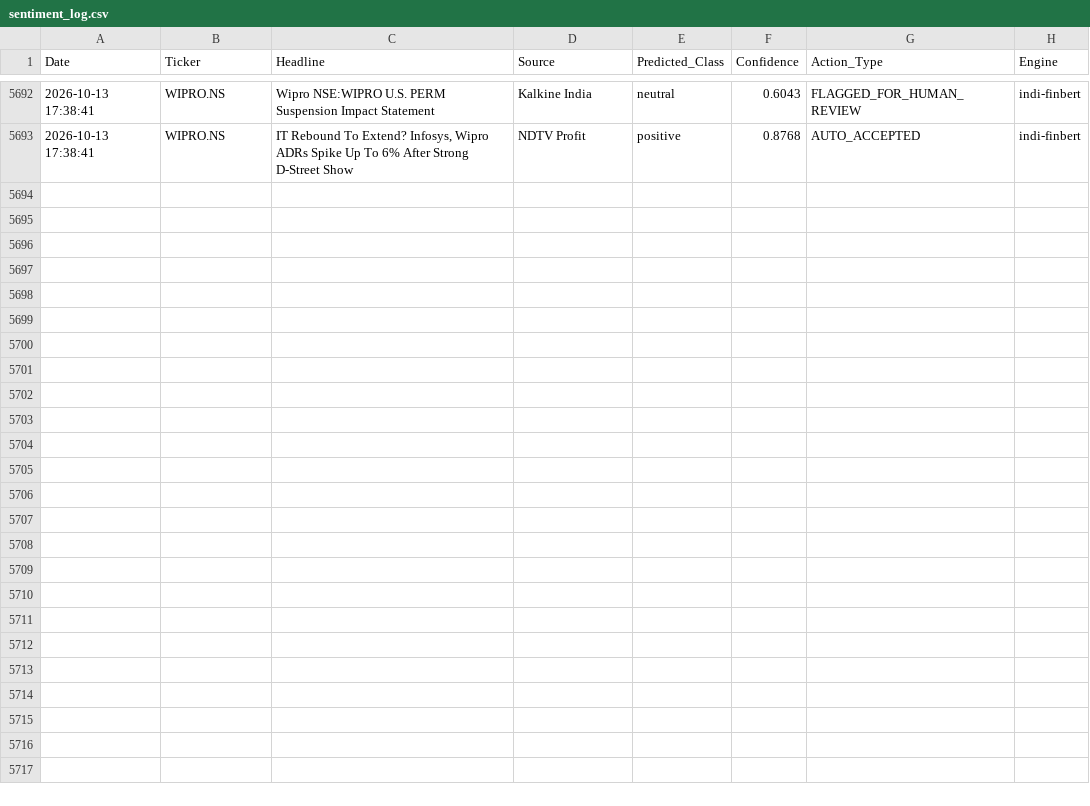
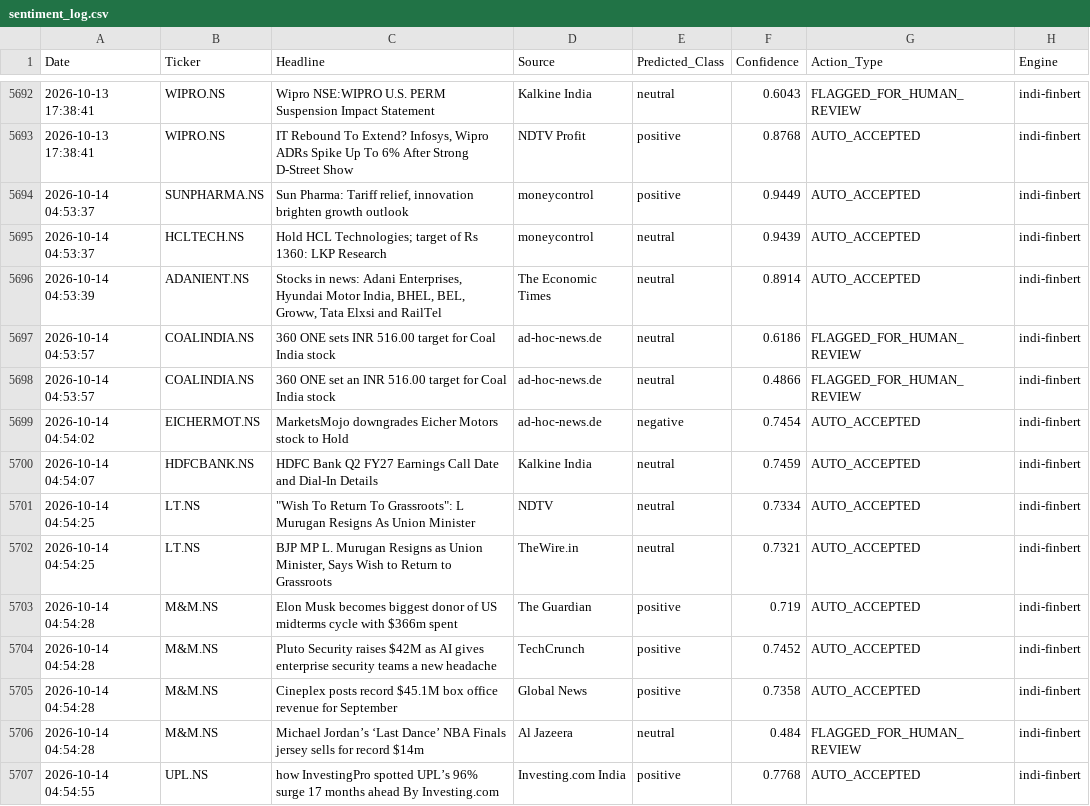
Before and after one commit to Aryanchauhan08/Indi-FinBERT, a CSV file: data/sentiment_log.csv, drawn as a sheet; only a part is shown, gaps mark what is left out; the diff names each change by its address in the sheet, - before the commit and + after, or states it on an @@ line.

```diff
--- a/data/sentiment_log.csv
+++ b/data/sentiment_log.csv
+row 5694: 2026-10-14 04:53:37 | SUNPHARMA.NS | Sun Pharma: Tariff relief, innovation brighten growth outlook | moneycontrol | positive | 0.9449 | AUTO_ACCEPTED | indi-finbert
+row 5695: 2026-10-14 04:53:37 | HCLTECH.NS | Hold HCL Technologies; target of Rs 1360: LKP Research | moneycontrol | neutral | 0.9439 | AUTO_ACCEPTED | indi-finbert
+row 5696: 2026-10-14 04:53:39 | ADANIENT.NS | Stocks in news: Adani Enterprises, Hyundai Motor India, BHEL, BEL, Groww, Tata Elxsi and RailTel | The Economic Times | neutral | 0.8914 | AUTO_ACCEPTED | indi-finbert
+row 5697: 2026-10-14 04:53:57 | COALINDIA.NS | 360 ONE sets INR 516.00 target for Coal India stock | ad-hoc-news.de | neutral | 0.6186 | FLAGGED_FOR_HUMAN_REVIEW | indi-finbert
+row 5698: 2026-10-14 04:53:57 | COALINDIA.NS | 360 ONE set an INR 516.00 target for Coal India stock | ad-hoc-news.de | neutral | 0.4866 | FLAGGED_FOR_HUMAN_REVIEW | indi-finbert
+row 5699: 2026-10-14 04:54:02 | EICHERMOT.NS | MarketsMojo downgrades Eicher Motors stock to Hold | ad-hoc-news.de | negative | 0.7454 | AUTO_ACCEPTED | indi-finbert
+row 5700: 2026-10-14 04:54:07 | HDFCBANK.NS | HDFC Bank Q2 FY27 Earnings Call Date and Dial-In Details | Kalkine India | neutral | 0.7459 | AUTO_ACCEPTED | indi-finbert
+row 5701: 2026-10-14 04:54:25 | LT.NS | "Wish To Return To Grassroots": L Murugan Resigns As Union Minister | NDTV | neutral | 0.7334 | AUTO_ACCEPTED | indi-finbert
+row 5702: 2026-10-14 04:54:25 | LT.NS | BJP MP L. Murugan Resigns as Union Minister, Says Wish to Return to Grassroots | TheWire.in | neutral | 0.7321 | AUTO_ACCEPTED | indi-finbert
+row 5703: 2026-10-14 04:54:28 | M&M.NS | Elon Musk becomes biggest donor of US midterms cycle with $366m spent | The Guardian | positive | 0.719 | AUTO_ACCEPTED | indi-finbert
+row 5704: 2026-10-14 04:54:28 | M&M.NS | Pluto Security raises $42M as AI gives enterprise security teams a new headache | TechCrunch | positive | 0.7452 | AUTO_ACCEPTED | indi-finbert
+row 5705: 2026-10-14 04:54:28 | M&M.NS | Cineplex posts record $45.1M box office revenue for September | Global News | positive | 0.7358 | AUTO_ACCEPTED | indi-finbert
+row 5706: 2026-10-14 04:54:28 | M&M.NS | Michael Jordan’s ‘Last Dance’ NBA Finals jersey sells for record $14m | Al Jazeera | neutral | 0.484 | FLAGGED_FOR_HUMAN_REVIEW | indi-finbert
+row 5707: 2026-10-14 04:54:55 | UPL.NS | how InvestingPro spotted UPL’s 96% surge 17 months ahead By Investing.com | Investing.com India | positive | 0.7768 | AUTO_ACCEPTED | indi-finbert
```
